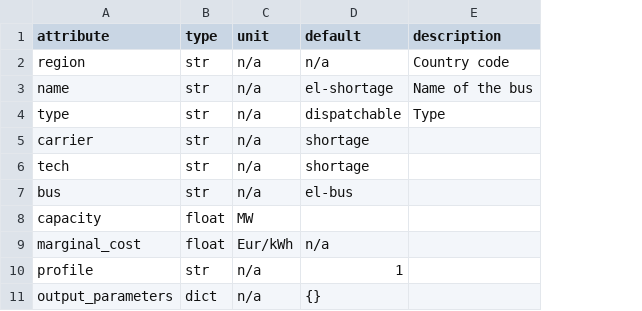
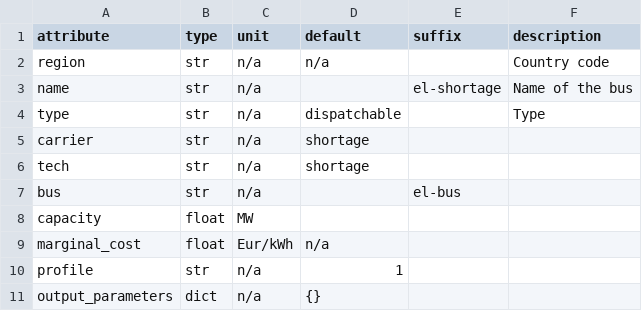
Before and after one commit to modex-flexmex/oemof-flexmex, a CSV file: oemoflex/component_attrs/shortage.csv, drawn as a sheet; the diff names each change by its address in the sheet, - before the commit and + after, or states it on an @@ line.

```diff
--- a/oemoflex/component_attrs/shortage.csv
+++ b/oemoflex/component_attrs/shortage.csv
+column E (suffix), rows 3-7: el-shortage |  |  |  | el-bus
-D3 (default): el-shortage
+D3 (default): (empty)
-D7 (default): el-bus
+D7 (default): (empty)
```
Also changed, not shown: oemoflex/component_attrs/curtailment.csv, oemoflex/component_attrs/pv.csv, 6 other files.
